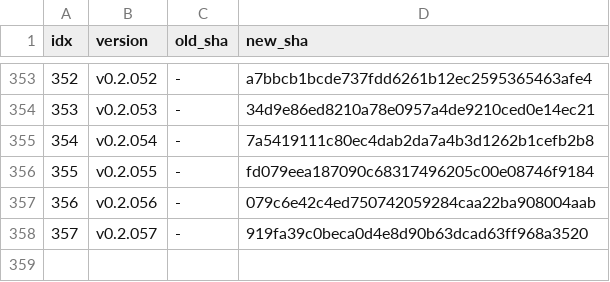
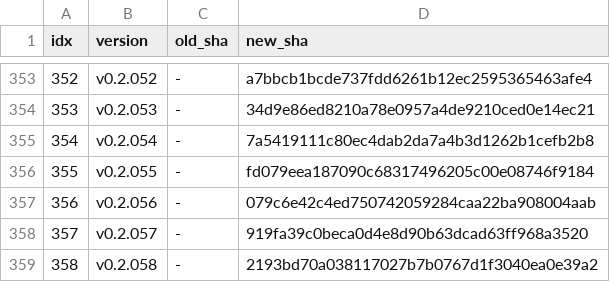
Before and after one commit to iltranqui/lightnet, a TSV file: tasks/rust/version-map.tsv, drawn as a sheet; only a part is shown, gaps mark what is left out; the diff names each change by its address in the sheet, - before the commit and + after, or states it on an @@ line.

Commit message:
docs(rust): record v0.2.058 GraphConv guard

```diff
--- a/tasks/rust/version-map.tsv
+++ b/tasks/rust/version-map.tsv
+row 359: 358 | v0.2.058 | - | 2193bd70a038117027b7b0767d1f3040ea0e39a2
```
Also changed, not shown: 4 other files.
